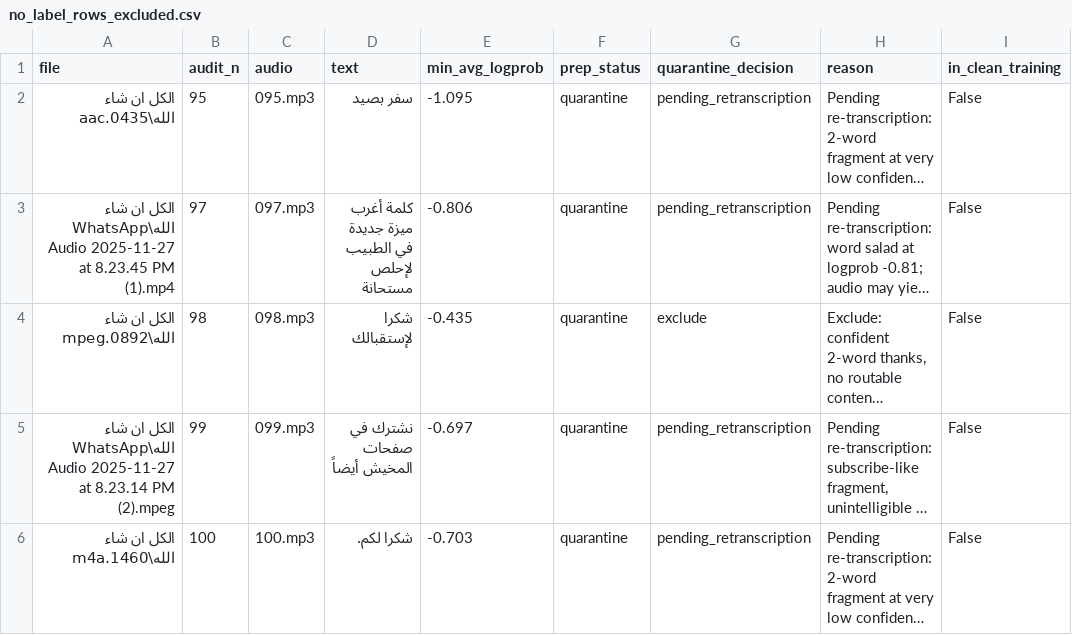
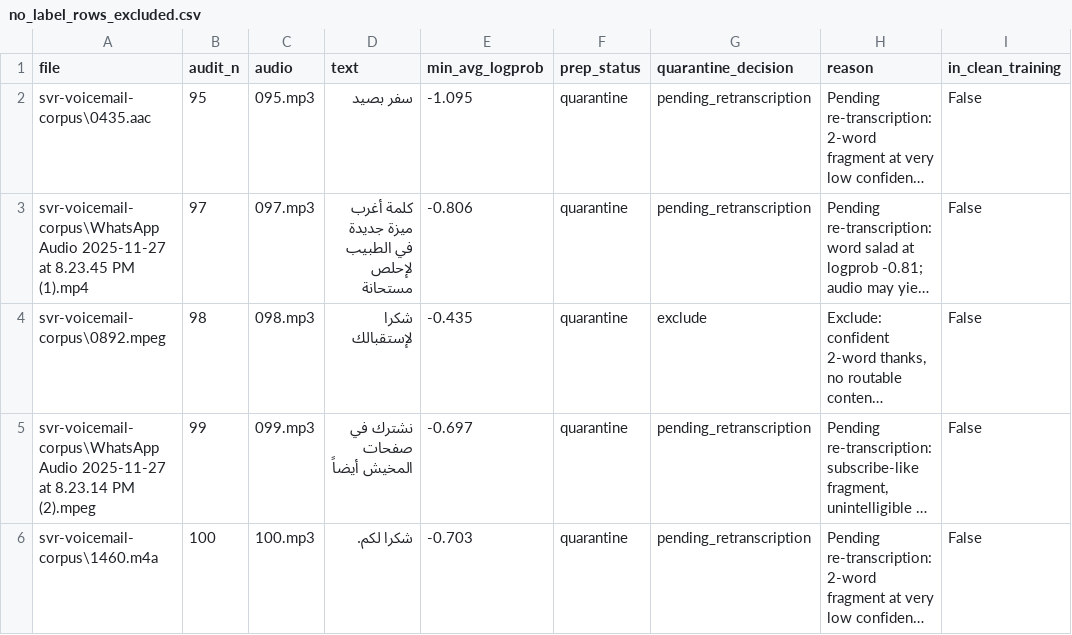
Before and after one commit to hazemelerefey/smart-voicemail-router, a CSV file: final/no_label_rows_excluded.csv, drawn as a sheet; long unchanged cells end in …; the diff names each change by its address in the sheet, - before the commit and + after, or states it on an @@ line.

```diff
--- a/final/no_label_rows_excluded.csv
+++ b/final/no_label_rows_excluded.csv
-A2 (file): الكل ان شاء الله\0435.aac
+A2 (file): svr-voicemail-corpus\0435.aac
-A3 (file): الكل ان شاء الله\WhatsApp Audio 2025-11-27…
+A3 (file): svr-voicemail-corpus\WhatsApp Audio 2025-11-27…
-A4 (file): الكل ان شاء الله\0892.mpeg
+A4 (file): svr-voicemail-corpus\0892.mpeg
-A5 (file): الكل ان شاء الله\WhatsApp Audio 2025-11-27…
+A5 (file): svr-voicemail-corpus\WhatsApp Audio 2025-11-27…
-A6 (file): الكل ان شاء الله\1460.m4a
+A6 (file): svr-voicemail-corpus\1460.m4a
```
Also changed, not shown: final/clean_training_test.csv, final/low_confidence_review.csv, 16 other files.
